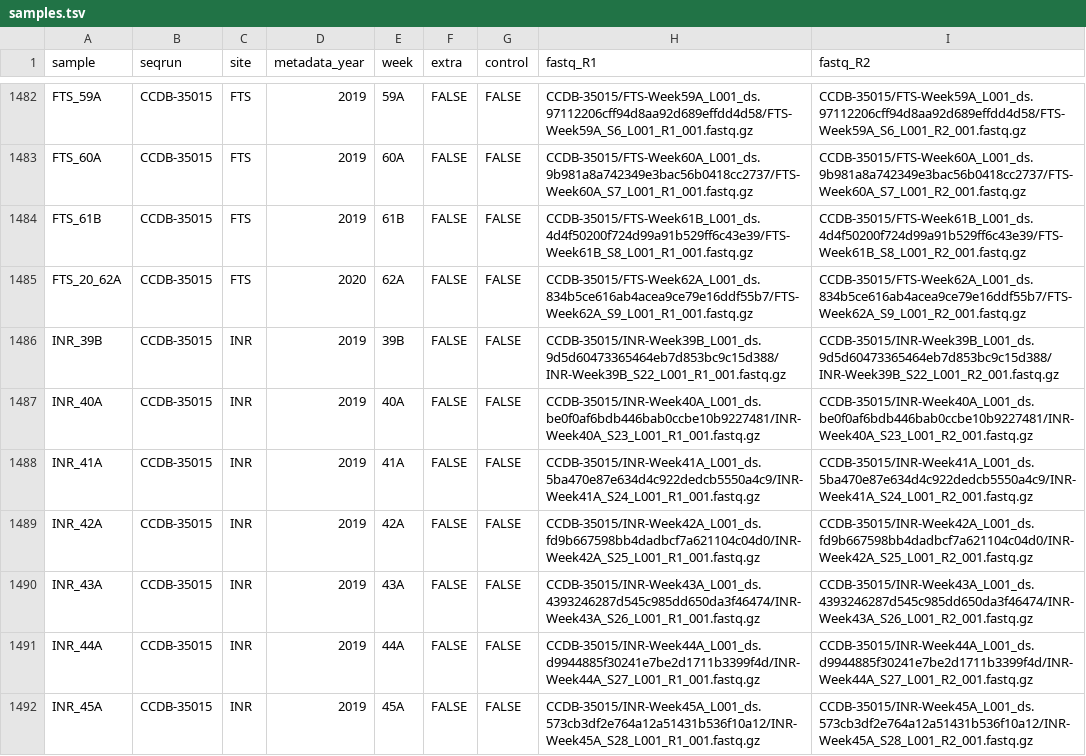
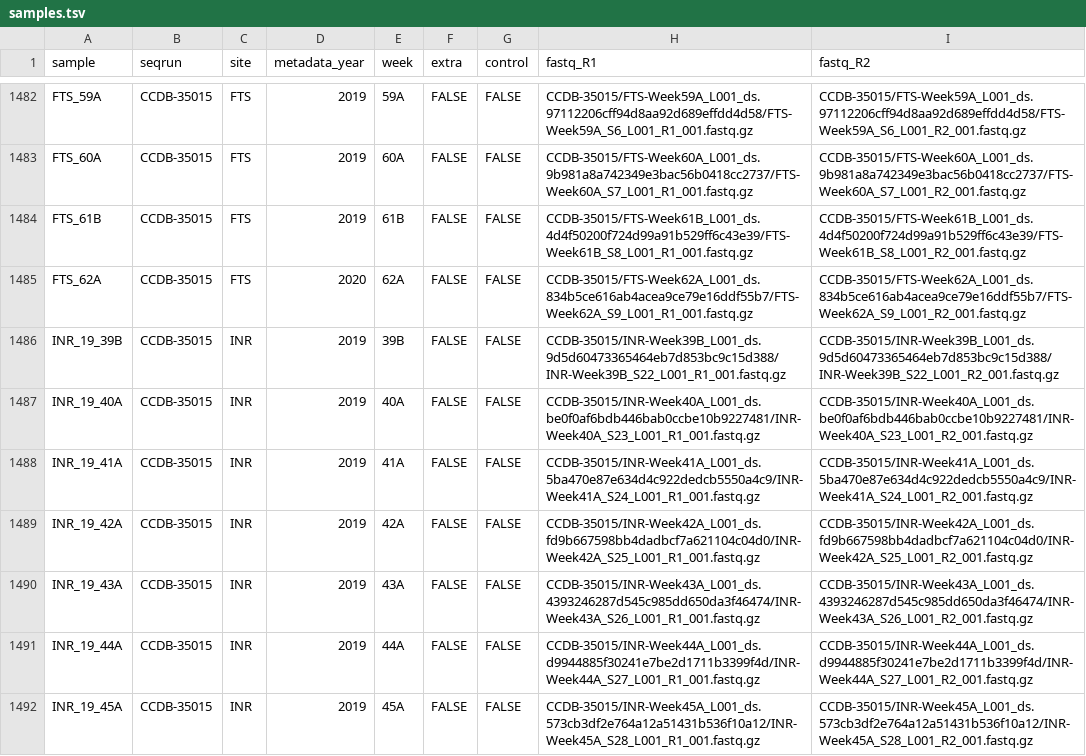
Before and after one commit to brendanf/optimotu_targets, a TSV file: metadata/samples.tsv, drawn as a sheet; only a part is shown, gaps mark what is left out; the diff covers the shown part only.

Commit message:
fix: sample names are all unique, years >2018 are appended only when week numbering resets

```diff
--- a/metadata/samples.tsv
+++ b/metadata/samples.tsv
@@ -1484,9 +1484,9 @@ FTS_60A	CCDB-35015	FTS	2019	60A	FALSE	FALSE	CCDB-35015/FTS-Week60A_L001_ds.9b981
 FTS_61B	CCDB-35015	FTS	2019	61B	FALSE	FALSE	CCDB-35015/FTS-Week61B_L001_ds.4d4f50200f724d99a91b529ff6c43e39/FTS-Week61B_S8_L001_R1_001.fastq.gz	CCDB-35015/FTS-Week61B_L001_ds.4d4f50200f724d99a91b529ff6c43e39/FTS-Week61B_S8_L001_R2_001.fastq.gz
-FTS_20_62A	CCDB-35015	FTS	2020	62A	FALSE	FALSE	CCDB-35015/FTS-Week62A_L001_ds.834b5ce616ab4acea9ce79e16ddf55b7/FTS-Week62A_S9_L001_R1_001.fastq.gz	CCDB-35015/FTS-Week62A_L001_ds.834b5ce616ab4acea9ce79e16ddf55b7/FTS-Week62A_S9_L001_R2_001.fastq.gz
-INR_39B	CCDB-35015	INR	2019	39B	FALSE	FALSE	CCDB-35015/INR-Week39B_L001_ds.9d5d60473365464eb7d853bc9c15d388/INR-Week39B_S22_L001_R1_001.fastq.gz	CCDB-35015/INR-Week39B_L001_ds.9d5d60473365464eb7d853bc9c15d388/INR-Week39B_S22_L001_R2_001.fastq.gz
-INR_40A	CCDB-35015	INR	2019	40A	FALSE	FALSE	CCDB-35015/INR-Week40A_L001_ds.be0f0af6bdb446bab0ccbe10b9227481/INR-Week40A_S23_L001_R1_001.fastq.gz	CCDB-35015/INR-Week40A_L001_ds.be0f0af6bdb446bab0ccbe10b9227481/INR-Week40A_S23_L001_R2_001.fastq.gz
-INR_41A	CCDB-35015	INR	2019	41A	FALSE	FALSE	CCDB-35015/INR-Week41A_L001_ds.5ba470e87e634d4c922dedcb5550a4c9/INR-Week41A_S24_L001_R1_001.fastq.gz	CCDB-35015/INR-Week41A_L001_ds.5ba470e87e634d4c922dedcb5550a4c9/INR-Week41A_S24_L001_R2_001.fastq.gz
-INR_42A	CCDB-35015	INR	2019	42A	FALSE	FALSE	CCDB-35015/INR-Week42A_L001_ds.fd9b667598bb4dadbcf7a621104c04d0/INR-Week42A_S25_L001_R1_001.fastq.gz	CCDB-35015/INR-Week42A_L001_ds.fd9b667598bb4dadbcf7a621104c04d0/INR-Week42A_S25_L001_R2_001.fastq.gz
-INR_43A	CCDB-35015	INR	2019	43A	FALSE	FALSE	CCDB-35015/INR-Week43A_L001_ds.4393246287d545c985dd650da3f46474/INR-Week43A_S26_L001_R1_001.fastq.gz	CCDB-35015/INR-Week43A_L001_ds.4393246287d545c985dd650da3f46474/INR-Week43A_S26_L001_R2_001.fastq.gz
-INR_44A	CCDB-35015	INR	2019	44A	FALSE	FALSE	CCDB-35015/INR-Week44A_L001_ds.d9944885f30241e7be2d1711b3399f4d/INR-Week44A_S27_L001_R1_001.fastq.gz	CCDB-35015/INR-Week44A_L001_ds.d9944885f30241e7be2d1711b3399f4d/INR-Week44A_S27_L001_R2_001.fastq.gz
-INR_45A	CCDB-35015	INR	2019	45A	FALSE	FALSE	CCDB-35015/INR-Week45A_L001_ds.573cb3df2e764a12a51431b536f10a12/INR-Week45A_S28_L001_R1_001.fastq.gz	CCDB-35015/INR-Week45A_L001_ds.573cb3df2e764a12a51431b536f10a12/INR-Week45A_S28_L001_R2_001.fastq.gz
+FTS_62A	CCDB-35015	FTS	2020	62A	FALSE	FALSE	CCDB-35015/FTS-Week62A_L001_ds.834b5ce616ab4acea9ce79e16ddf55b7/FTS-Week62A_S9_L001_R1_001.fastq.gz	CCDB-35015/FTS-Week62A_L001_ds.834b5ce616ab4acea9ce79e16ddf55b7/FTS-Week62A_S9_L001_R2_001.fastq.gz
+INR_19_39B	CCDB-35015	INR	2019	39B	FALSE	FALSE	CCDB-35015/INR-Week39B_L001_ds.9d5d60473365464eb7d853bc9c15d388/INR-Week39B_S22_L001_R1_001.fastq.gz	CCDB-35015/INR-Week39B_L001_ds.9d5d60473365464eb7d853bc9c15d388/INR-Week39B_S22_L001_R2_001.fastq.gz
+INR_19_40A	CCDB-35015	INR	2019	40A	FALSE	FALSE	CCDB-35015/INR-Week40A_L001_ds.be0f0af6bdb446bab0ccbe10b9227481/INR-Week40A_S23_L001_R1_001.fastq.gz	CCDB-35015/INR-Week40A_L001_ds.be0f0af6bdb446bab0ccbe10b9227481/INR-Week40A_S23_L001_R2_001.fastq.gz
+INR_19_41A	CCDB-35015	INR	2019	41A	FALSE	FALSE	CCDB-35015/INR-Week41A_L001_ds.5ba470e87e634d4c922dedcb5550a4c9/INR-Week41A_S24_L001_R1_001.fastq.gz	CCDB-35015/INR-Week41A_L001_ds.5ba470e87e634d4c922dedcb5550a4c9/INR-Week41A_S24_L001_R2_001.fastq.gz
+INR_19_42A	CCDB-35015	INR	2019	42A	FALSE	FALSE	CCDB-35015/INR-Week42A_L001_ds.fd9b667598bb4dadbcf7a621104c04d0/INR-Week42A_S25_L001_R1_001.fastq.gz	CCDB-35015/INR-Week42A_L001_ds.fd9b667598bb4dadbcf7a621104c04d0/INR-Week42A_S25_L001_R2_001.fastq.gz
+INR_19_43A	CCDB-35015	INR	2019	43A	FALSE	FALSE	CCDB-35015/INR-Week43A_L001_ds.4393246287d545c985dd650da3f46474/INR-Week43A_S26_L001_R1_001.fastq.gz	CCDB-35015/INR-Week43A_L001_ds.4393246287d545c985dd650da3f46474/INR-Week43A_S26_L001_R2_001.fastq.gz
+INR_19_44A	CCDB-35015	INR	2019	44A	FALSE	FALSE	CCDB-35015/INR-Week44A_L001_ds.d9944885f30241e7be2d1711b3399f4d/INR-Week44A_S27_L001_R1_001.fastq.gz	CCDB-35015/INR-Week44A_L001_ds.d9944885f30241e7be2d1711b3399f4d/INR-Week44A_S27_L001_R2_001.fastq.gz
+INR_19_45A	CCDB-35015	INR	2019	45A	FALSE	FALSE	CCDB-35015/INR-Week45A_L001_ds.573cb3df2e764a12a51431b536f10a12/INR-Week45A_S28_L001_R1_001.fastq.gz	CCDB-35015/INR-Week45A_L001_ds.573cb3df2e764a12a51431b536f10a12/INR-Week45A_S28_L001_R2_001.fastq.gz
```
Also changed, not shown: 145 edited cells elsewhere in this file.
